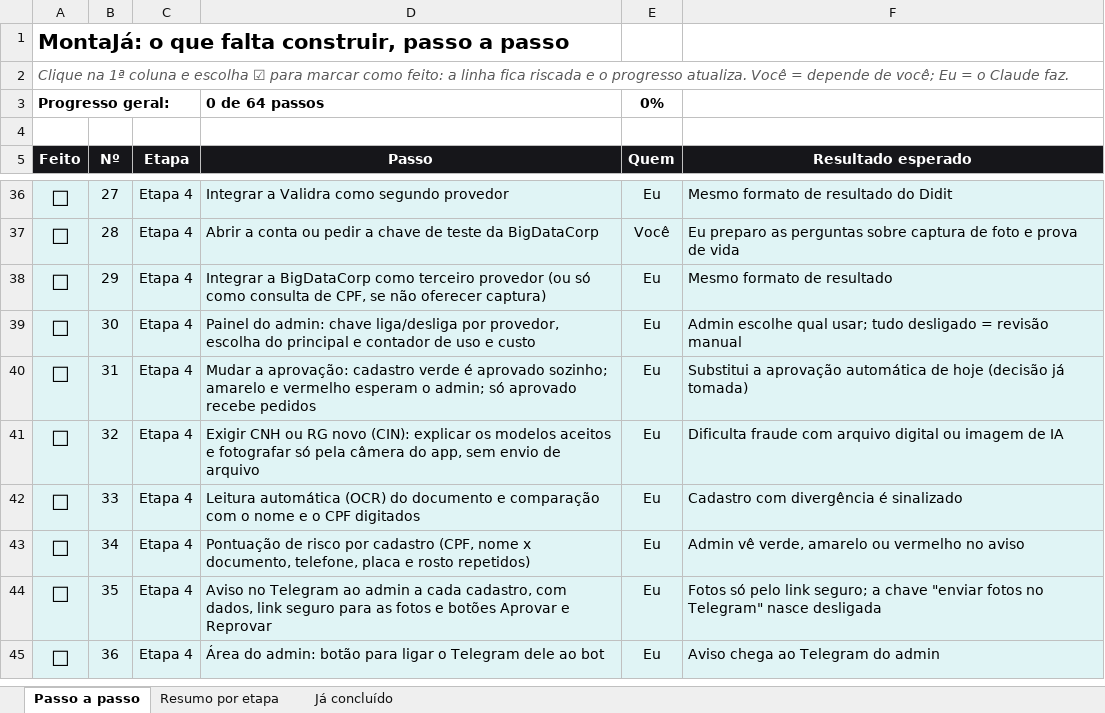
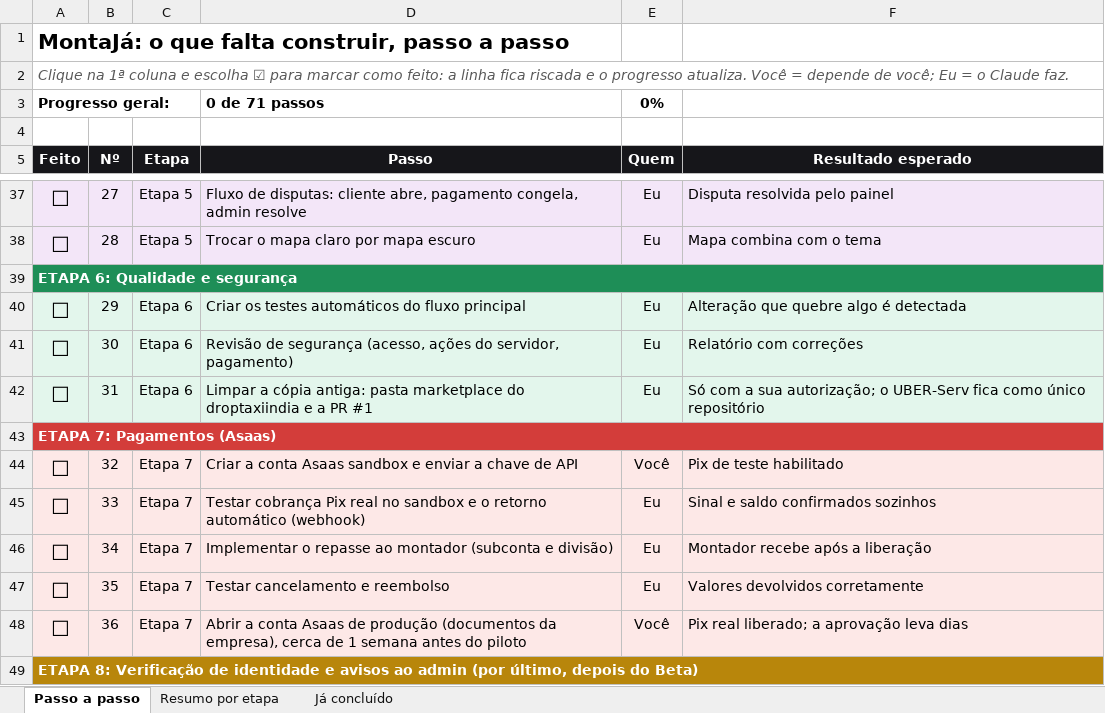
Before and after one commit to Especialista-corp/droptaxiindia, an Excel workbook: marketplace/docs/lista-de-tarefas.xlsx, sheet Passo a passo, drawn as a sheet; only a part is shown, gaps mark what is left out; values as stored, in another font and other column widths than the file's, no borders; conditional formats not drawn; addresses are those after the commit; the diff covers the shown part only; the diff names each change by its address in the sheet, - before the commit and + after, or states it on an @@ line.

```diff
--- a/marketplace/docs/lista-de-tarefas.xlsx (sheet Passo a passo)
+++ b/marketplace/docs/lista-de-tarefas.xlsx (sheet Passo a passo)
-D3 (Passo): 0 de 64 passos
+D3 (Passo): 0 de 71 passos
-C37:C38 (Etapa): Etapa 4
+C37:C38 (Etapa): Etapa 5
-D37 (Passo): Integrar a Validra como segundo provedor
+D37 (Passo): Fluxo de disputas: cliente abre, pagamento congela, admin resolve
-F37 (Resultado esperado): Mesmo formato de resultado do Didit
+F37 (Resultado esperado): Disputa resolvida pelo painel
-D38 (Passo): Abrir a conta ou pedir a chave de teste da BigDataCorp
+D38 (Passo): Trocar o mapa claro por mapa escuro
-E38 (Quem): Você
+E38 (Quem): Eu
-F38 (Resultado esperado): Eu preparo as perguntas sobre captura de foto e prova de vida
+F38 (Resultado esperado): Mapa combina com o tema
+row 39: ETAPA 6: Qualidade e segurança
-C40:C42 (Etapa): Etapa 4
+C40:C42 (Etapa): Etapa 6
-D40 (Passo): Integrar a BigDataCorp como terceiro provedor (ou só como consulta de CPF, se não oferecer captura)
+D40 (Passo): Criar os testes automáticos do fluxo principal
-F40 (Resultado esperado): Mesmo formato de resultado
+F40 (Resultado esperado): Alteração que quebre algo é detectada
-D41 (Passo): Painel do admin: chave liga/desliga por provedor, escolha do principal e contador de uso e custo
+D41 (Passo): Revisão de segurança (acesso, ações do servidor, pagamento)
-F41 (Resultado esperado): Admin escolhe qual usar; tudo desligado = revisão manual
+F41 (Resultado esperado): Relatório com correções
-D42 (Passo): Mudar a aprovação: cadastro verde é aprovado sozinho; amarelo e vermelho esperam o admin; só aprovado recebe pedidos
+D42 (Passo): Limpar a cópia antiga: pasta marketplace do droptaxiindia e a PR #1
-F42 (Resultado esperado): Substitui a aprovação automática de hoje (decisão já tomada)
+F42 (Resultado esperado): Só com a sua autorização; o UBER-Serv fica como único repositório
+row 43: ETAPA 7: Pagamentos (Asaas)
-A44:F48 fill: #E0F4F5
+A44:F48 fill: #FDE8E7
-C44:C48 (Etapa): Etapa 4
+C44:C48 (Etapa): Etapa 7
-D44 (Passo): Exigir CNH ou RG novo (CIN): explicar os modelos aceitos e fotografar só pela câmera do app, sem envio de arquivo
+D44 (Passo): Criar a conta Asaas sandbox e enviar a chave de API
-E44 (Quem): Eu
+E44 (Quem): Você
-F44 (Resultado esperado): Dificulta fraude com arquivo digital ou imagem de IA
+F44 (Resultado esperado): Pix de teste habilitado
-D45 (Passo): Leitura automática (OCR) do documento e comparação com o nome e o CPF digitados
+D45 (Passo): Testar cobrança Pix real no sandbox e o retorno automático (webhook)
-F45 (Resultado esperado): Cadastro com divergência é sinalizado
+F45 (Resultado esperado): Sinal e saldo confirmados sozinhos
-D46 (Passo): Pontuação de risco por cadastro (CPF, nome x documento, telefone, placa e rosto repetidos)
+D46 (Passo): Implementar o repasse ao montador (subconta e divisão)
-F46 (Resultado esperado): Admin vê verde, amarelo ou vermelho no aviso
+F46 (Resultado esperado): Montador recebe após a liberação
-D47 (Passo): Aviso no Telegram ao admin a cada cadastro, com dados, link seguro para as fotos e botões Aprovar e Reprovar
+D47 (Passo): Testar cancelamento e reembolso
-F47 (Resultado esperado): Fotos só pelo link seguro; a chave "enviar fotos no Telegram" nasce desligada
+F47 (Resultado esperado): Valores devolvidos corretamente
-D48 (Passo): Área do admin: botão para ligar o Telegram dele ao bot
+D48 (Passo): Abrir a conta Asaas de produção (documentos da empresa), cerca de 1 semana antes do piloto
-E48 (Quem): Eu
+E48 (Quem): Você
-F48 (Resultado esperado): Aviso chega ao Telegram do admin
+F48 (Resultado esperado): Pix real liberado; a aprovação leva dias
+row 49: ETAPA 8: Verificação de identidade e avisos ao admin (por último, depois do Beta)
```
Also changed, not shown: 10 added rows, 4 removed rows, 133 edited cells and cell formats elsewhere in this sheet, sheet Resumo por etapa, formulas that keep their value, 1 other file.
